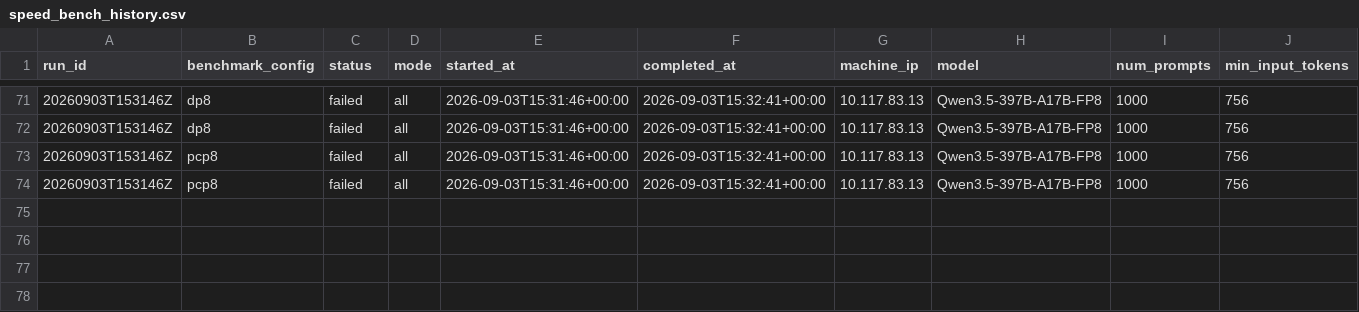
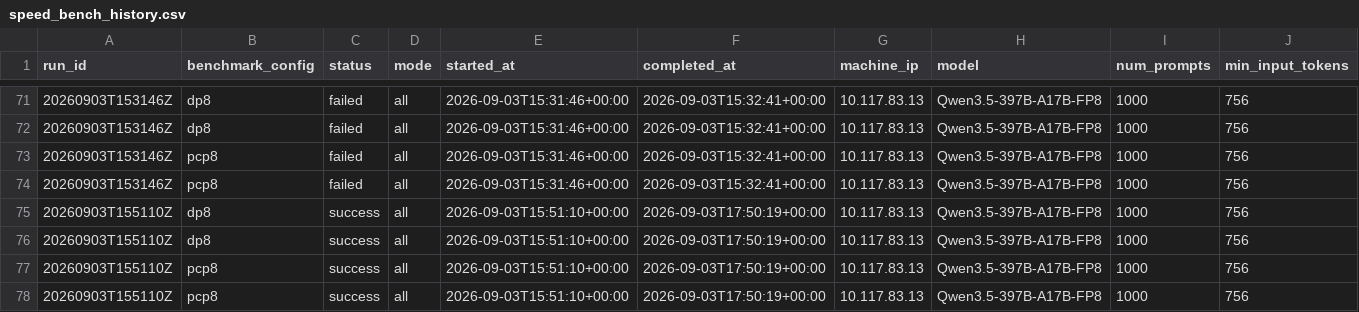
Before and after one commit to aios-tpu-infra/tpu_benchmark_daily, a CSV file: reports/speed_bench_history.csv, drawn as a sheet; only a part is shown, gaps mark what is left out; rows hold the shown columns only; the diff names each change by its address in the sheet, - before the commit and + after, or states it on an @@ line.

Commit message:
Update benchmark report: 20260903T155110Z (DP8 72195.06, PCP8 65337.90, DECODE-DP4/TP2 770.00, SPEED-PCP8 57528.15 input tok/s)

```diff
--- a/reports/speed_bench_history.csv
+++ b/reports/speed_bench_history.csv
+row 75: 20260903T155110Z | dp8 | success | all | 2026-09-03T15:51:10+00:00 | 2026-09-03T17:50:19+00:00 | 10.117.83.13 | Qwen3.5-397B-A17B-FP8 | 1000 | 756
+row 76: 20260903T155110Z | dp8 | success | all | 2026-09-03T15:51:10+00:00 | 2026-09-03T17:50:19+00:00 | 10.117.83.13 | Qwen3.5-397B-A17B-FP8 | 1000 | 756
+row 77: 20260903T155110Z | pcp8 | success | all | 2026-09-03T15:51:10+00:00 | 2026-09-03T17:50:19+00:00 | 10.117.83.13 | Qwen3.5-397B-A17B-FP8 | 1000 | 756
+row 78: 20260903T155110Z | pcp8 | success | all | 2026-09-03T15:51:10+00:00 | 2026-09-03T17:50:19+00:00 | 10.117.83.13 | Qwen3.5-397B-A17B-FP8 | 1000 | 756
```
Also changed, not shown: reports/prefill_ttft_history.csv, reports/throughput_history.csv, 9 other files.
